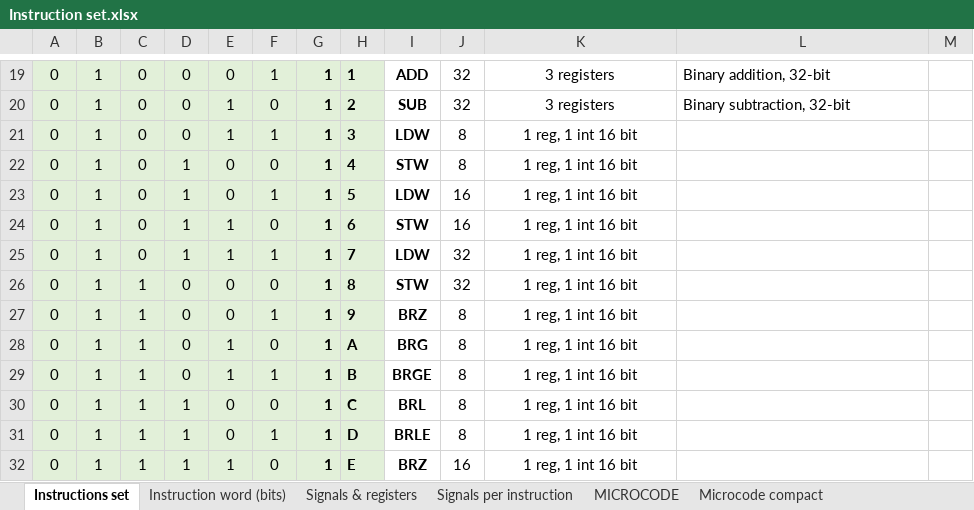
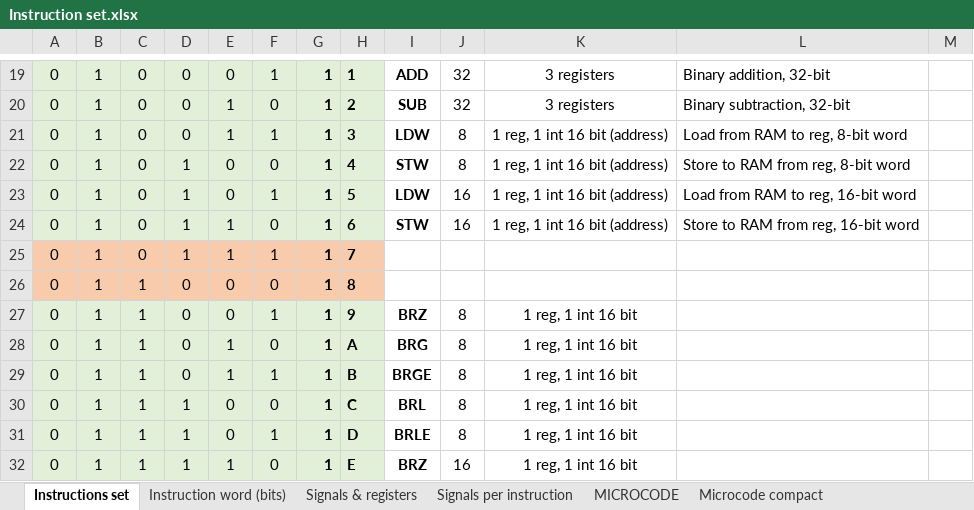
Before and after one commit to edopast/HITCH8, an Excel workbook: Instruction set.xlsx, sheet Instructions set, drawn as a sheet; only a part is shown, gaps mark what is left out; values as stored, in another font and other column widths than the file's, no borders; the diff names each change by its address in the sheet, - before the commit and + after, or states it on an @@ line.

```diff
--- a/Instruction set.xlsx (sheet Instructions set)
+++ b/Instruction set.xlsx (sheet Instructions set)
-K21:K24: 1 reg, 1 int 16 bit
+K21:K24: 1 reg, 1 int 16 bit (address)
-L21: (empty)
+L21: Load from RAM to reg, 8-bit word
-L22: (empty)
+L22: Store to RAM from reg, 8-bit word
-L23: (empty)
+L23: Load from RAM to reg, 16-bit word
-L24: (empty)
+L24: Store to RAM from reg, 16-bit word
-A25:H26 fill: #E2F0D9
+A25:H26 fill: #F8CBAD
-I25: LDW
+I25: (empty)
-J25:J26: 32
+J25:J26: (empty)
-K25:K26: 1 reg, 1 int 16 bit
+K25:K26: (empty)
-I26: STW
+I26: (empty)
```
Also changed, not shown: sheet Signals per instruction, sheet MICROCODE, sheet Microcode compact, sheet Instruction word (bits), formulas that keep their value, 2 other files.
